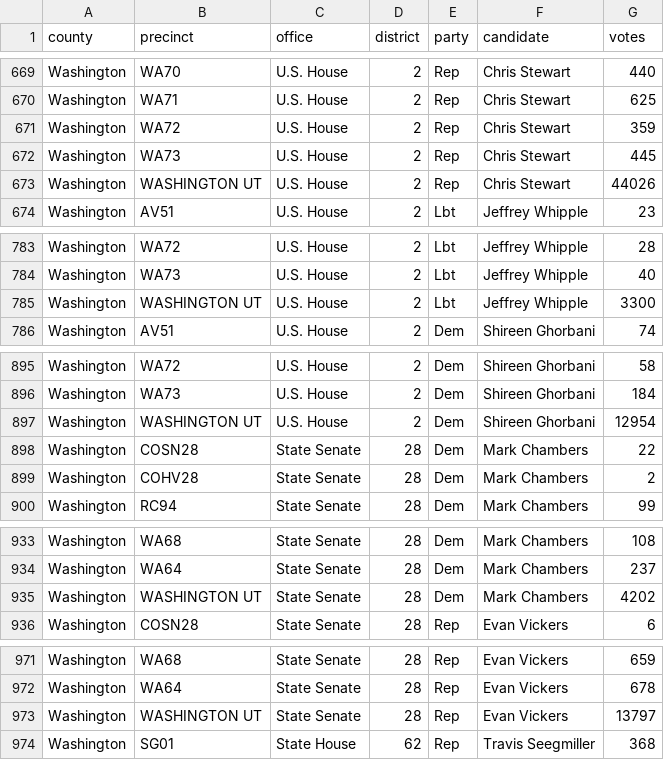
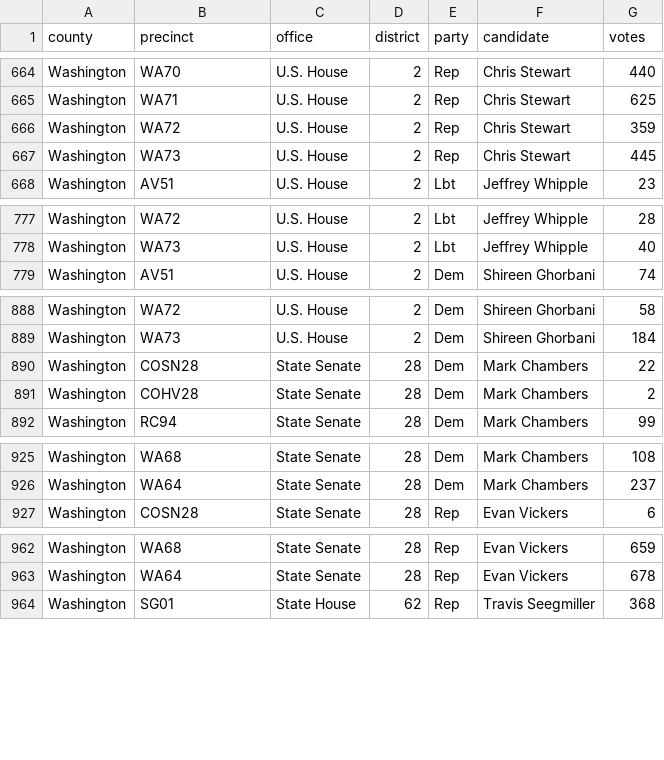
Before and after one commit to openelections/openelections-data-ut, a CSV file: 2018/20181106__ut__general__washington__precinct.csv, drawn as a sheet; only a part is shown, gaps mark what is left out; the diff covers the shown part only; the diff names each change by its address in the sheet, - before the commit and + after, or states it on an @@ line.

Commit message:
cleaning up precincts

```diff
--- a/2018/20181106__ut__general__washington__precinct.csv
+++ b/2018/20181106__ut__general__washington__precinct.csv
-row 673: Washington | WASHINGTON UT | U.S. House | 2 | Rep | Chris Stewart | 44026
-row 785: Washington | WASHINGTON UT | U.S. House | 2 | Lbt | Jeffrey Whipple | 3300
-row 897: Washington | WASHINGTON UT | U.S. House | 2 | Dem | Shireen Ghorbani | 12954
-row 935: Washington | WASHINGTON UT | State Senate | 28 | Dem | Mark Chambers | 4202
-row 973: Washington | WASHINGTON UT | State Senate | 28 | Rep | Evan Vickers | 13797
```
Also changed, not shown: 13 removed rows elsewhere in this file, 2018/20181106__ut__general__carbon__precinct.csv, 2018/20181106__ut__general__grand__precinct.csv, 3 other files.
